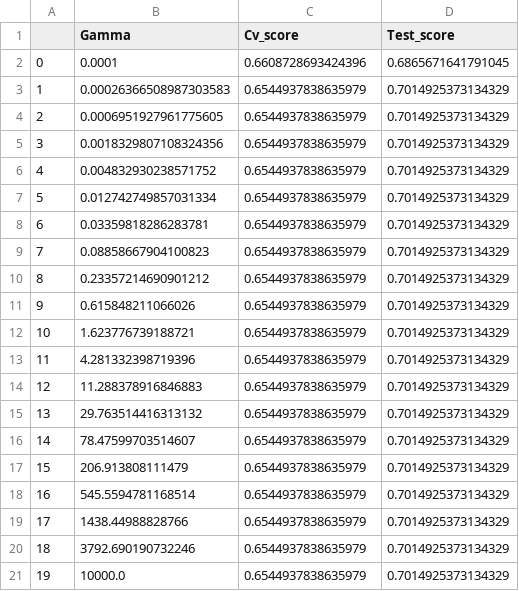
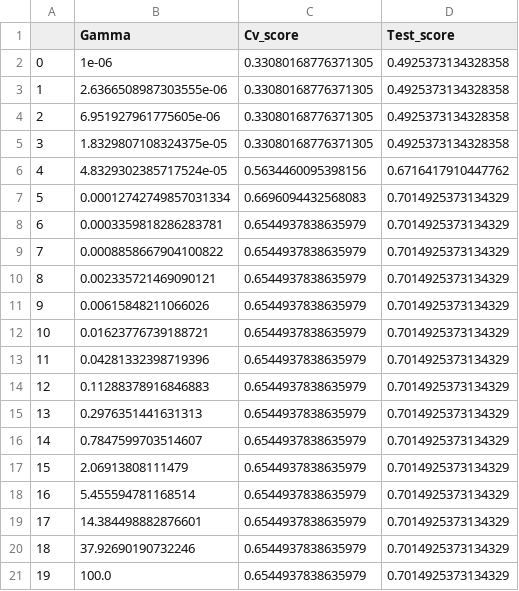
Before and after one commit to riccardo03-maker/Multiomic_integration_antimicrobial_resistance, a CSV file: pipelines/results/ml_algorithms/sweep/svc_poly_sweep_gamma_scores.csv, drawn as a sheet.

Commit message:
Changed range of gamma parameters

```diff
--- a/pipelines/results/ml_algorithms/sweep/svc_poly_sweep_gamma_scores.csv
+++ b/pipelines/results/ml_algorithms/sweep/svc_poly_sweep_gamma_scores.csv
@@ -1,21 +1,21 @@
 ,Gamma,Cv_score,Test_score
-0,0.0001,0.6608728693424396,0.6865671641791045
-1,0.00026366508987303583,0.6544937838635979,0.7014925373134329
-2,0.0006951927961775605,0.6544937838635979,0.7014925373134329
-3,0.0018329807108324356,0.6544937838635979,0.7014925373134329
-4,0.004832930238571752,0.6544937838635979,0.7014925373134329
-5,0.012742749857031334,0.6544937838635979,0.7014925373134329
-6,0.03359818286283781,0.6544937838635979,0.7014925373134329
-7,0.08858667904100823,0.6544937838635979,0.7014925373134329
-8,0.23357214690901212,0.6544937838635979,0.7014925373134329
-9,0.615848211066026,0.6544937838635979,0.7014925373134329
-10,1.623776739188721,0.6544937838635979,0.7014925373134329
-11,4.281332398719396,0.6544937838635979,0.7014925373134329
-12,11.288378916846883,0.6544937838635979,0.7014925373134329
-13,29.763514416313132,0.6544937838635979,0.7014925373134329
-14,78.47599703514607,0.6544937838635979,0.7014925373134329
-15,206.913808111479,0.6544937838635979,0.7014925373134329
-16,545.5594781168514,0.6544937838635979,0.7014925373134329
-17,1438.44988828766,0.6544937838635979,0.7014925373134329
-18,3792.690190732246,0.6544937838635979,0.7014925373134329
-19,10000.0,0.6544937838635979,0.7014925373134329
+0,1e-06,0.33080168776371305,0.4925373134328358
+1,2.6366508987303555e-06,0.33080168776371305,0.4925373134328358
+2,6.951927961775605e-06,0.33080168776371305,0.4925373134328358
+3,1.8329807108324375e-05,0.33080168776371305,0.4925373134328358
+4,4.8329302385717524e-05,0.5634460095398156,0.6716417910447762
+5,0.00012742749857031334,0.6696094432568083,0.7014925373134329
+6,0.0003359818286283781,0.6544937838635979,0.7014925373134329
+7,0.0008858667904100822,0.6544937838635979,0.7014925373134329
+8,0.002335721469090121,0.6544937838635979,0.7014925373134329
+9,0.00615848211066026,0.6544937838635979,0.7014925373134329
+10,0.01623776739188721,0.6544937838635979,0.7014925373134329
+11,0.04281332398719396,0.6544937838635979,0.7014925373134329
+12,0.11288378916846883,0.6544937838635979,0.7014925373134329
+13,0.2976351441631313,0.6544937838635979,0.7014925373134329
+14,0.7847599703514607,0.6544937838635979,0.7014925373134329
+15,2.06913808111479,0.6544937838635979,0.7014925373134329
+16,5.455594781168514,0.6544937838635979,0.7014925373134329
+17,14.384498882876601,0.6544937838635979,0.7014925373134329
+18,37.92690190732246,0.6544937838635979,0.7014925373134329
+19,100.0,0.6544937838635979,0.7014925373134329
```
Also changed, not shown: pipelines/results/ml_algorithms/sweep/svc_rbf_sweep_gamma_scores.csv, pipelines/results/ml_algorithms/sweep/svc_sigmoid_sweep_gamma_scores.csv, 1 other file.
